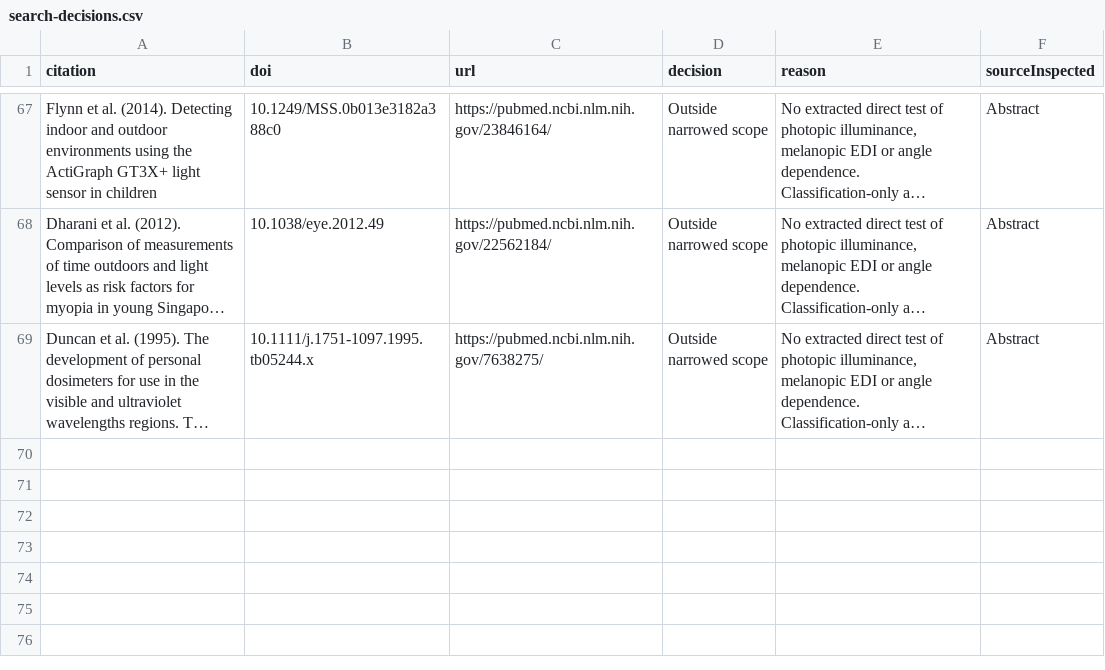
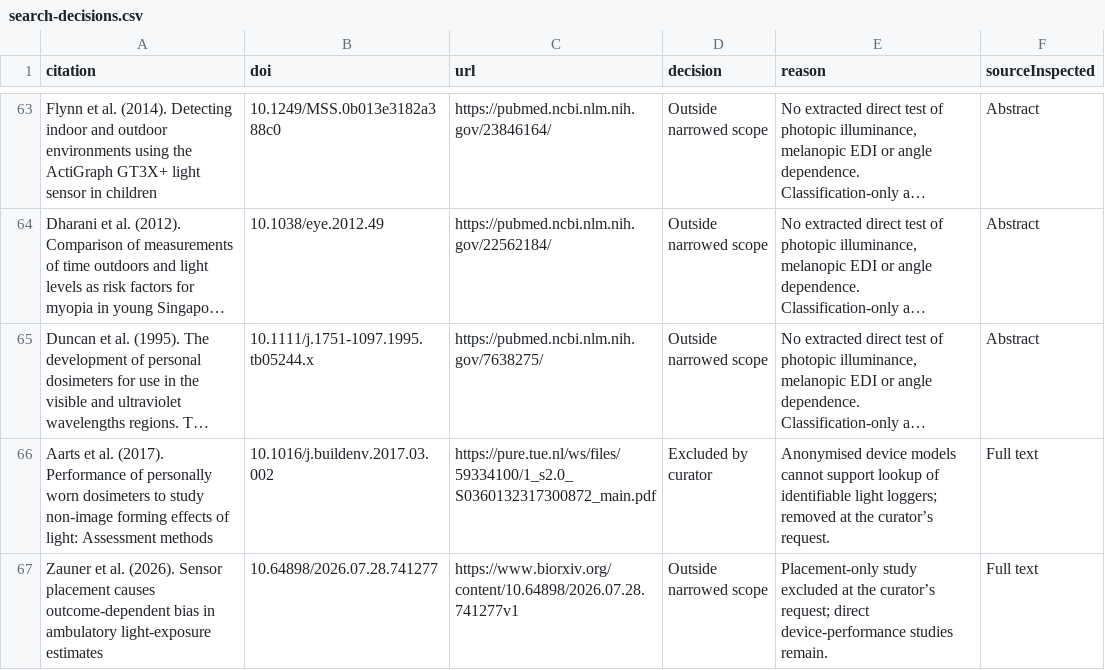
Before and after one commit to tscnlab/website-lightloggers, a CSV file: data/search-decisions.csv, drawn as a sheet; only a part is shown, gaps mark what is left out; long unchanged cells end in …; the diff covers the shown part only; the diff names each change by its address in the sheet, - before the commit and + after, or states it on an @@ line.

```diff
--- a/data/search-decisions.csv
+++ b/data/search-decisions.csv
+row 66: Aarts et al. (2017). Performance of personally worn dosimeters to study non-image forming effects of light: Assessment methods | 10.1016/j.buildenv.2017.03.002 | https://pure.tue.nl/ws/files/59334100/1_s2.0_S0360132317300872_main.pdf | Excluded by curator | Anonymised device models cannot support lookup of identifiable light loggers; removed at the curator’s request. | Full text
+row 67: Zauner et al. (2026). Sensor placement causes outcome-dependent bias in ambulatory light-exposure estimates | 10.64898/2026.07.28.741277 | https://www.biorxiv.org/content/10.64898/2026.07.28.741277v1 | Outside narrowed scope | Placement-only study excluded at the curator’s request; direct device-performance studies remain. | Full text
```
Also changed, not shown: 2 added rows and 4 removed rows elsewhere in this file, data/title-triage.csv, 15 other files.
